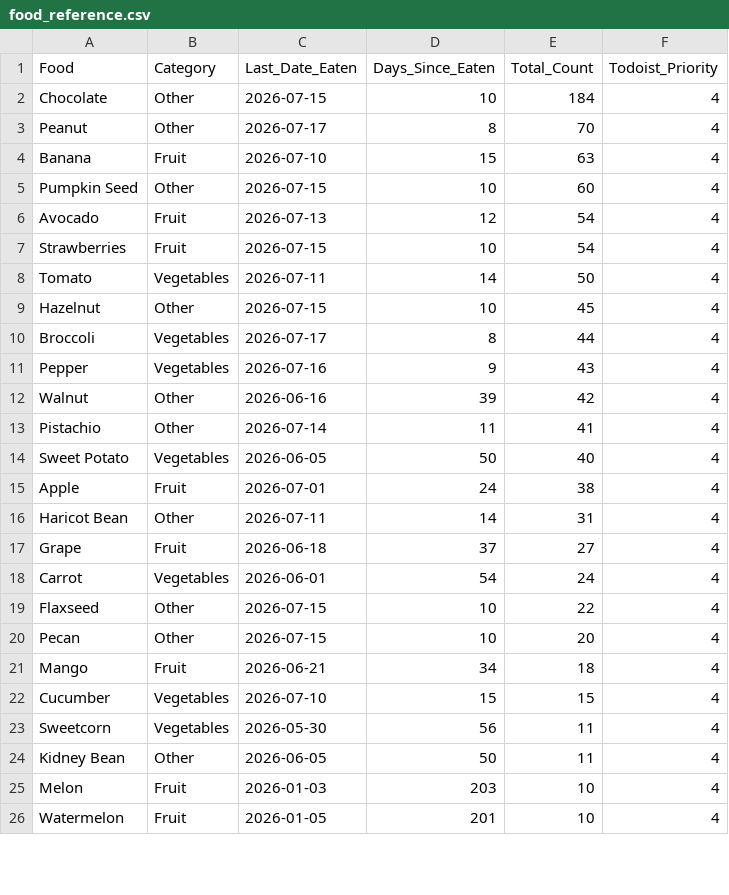
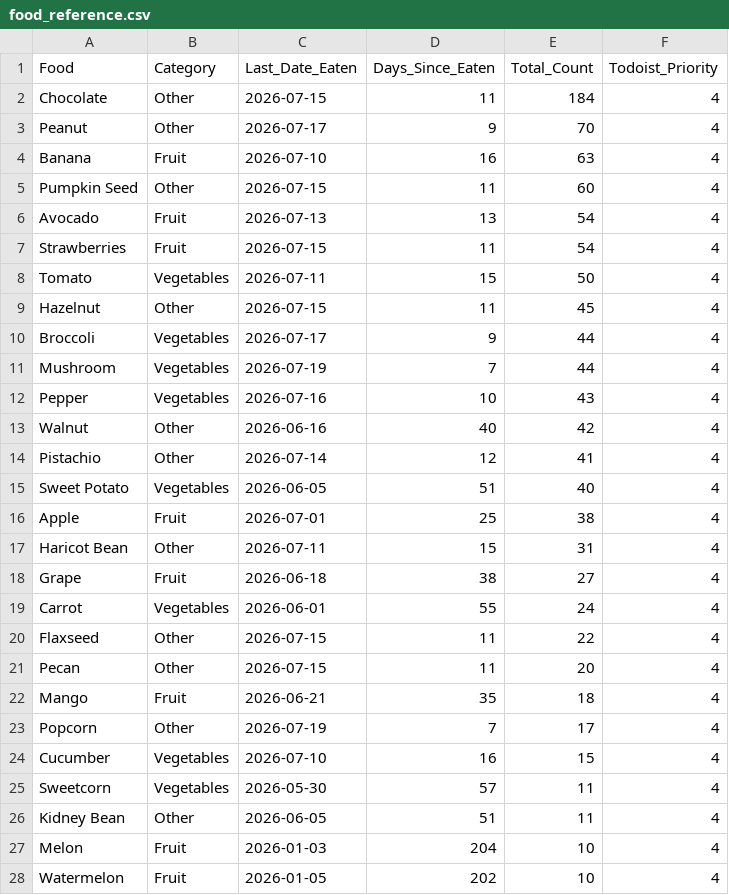
Before and after one commit to JevonDaffyd/python-food-tracker, a CSV file: food_reference.csv, drawn as a sheet; only a part is shown; the diff covers the shown part only.

```diff
--- a/food_reference.csv
+++ b/food_reference.csv
@@ -1,26 +1,28 @@
 Food,Category,Last_Date_Eaten,Days_Since_Eaten,Total_Count,Todoist_Priority
-Chocolate,Other,2026-07-15,10,184,4
-Peanut,Other,2026-07-17,8,70,4
-Banana,Fruit,2026-07-10,15,63,4
-Pumpkin Seed,Other,2026-07-15,10,60,4
-Avocado,Fruit,2026-07-13,12,54,4
-Strawberries,Fruit,2026-07-15,10,54,4
-Tomato,Vegetables,2026-07-11,14,50,4
-Hazelnut,Other,2026-07-15,10,45,4
-Broccoli,Vegetables,2026-07-17,8,44,4
-Pepper,Vegetables,2026-07-16,9,43,4
-Walnut,Other,2026-06-16,39,42,4
-Pistachio,Other,2026-07-14,11,41,4
-Sweet Potato,Vegetables,2026-06-05,50,40,4
-Apple,Fruit,2026-07-01,24,38,4
-Haricot Bean,Other,2026-07-11,14,31,4
-Grape,Fruit,2026-06-18,37,27,4
-Carrot,Vegetables,2026-06-01,54,24,4
-Flaxseed,Other,2026-07-15,10,22,4
-Pecan,Other,2026-07-15,10,20,4
-Mango,Fruit,2026-06-21,34,18,4
-Cucumber,Vegetables,2026-07-10,15,15,4
-Sweetcorn,Vegetables,2026-05-30,56,11,4
-Kidney Bean,Other,2026-06-05,50,11,4
-Melon,Fruit,2026-01-03,203,10,4
-Watermelon,Fruit,2026-01-05,201,10,4
+Chocolate,Other,2026-07-15,11,184,4
+Peanut,Other,2026-07-17,9,70,4
+Banana,Fruit,2026-07-10,16,63,4
+Pumpkin Seed,Other,2026-07-15,11,60,4
+Avocado,Fruit,2026-07-13,13,54,4
+Strawberries,Fruit,2026-07-15,11,54,4
+Tomato,Vegetables,2026-07-11,15,50,4
+Hazelnut,Other,2026-07-15,11,45,4
+Broccoli,Vegetables,2026-07-17,9,44,4
+Mushroom,Vegetables,2026-07-19,7,44,4
+Pepper,Vegetables,2026-07-16,10,43,4
+Walnut,Other,2026-06-16,40,42,4
+Pistachio,Other,2026-07-14,12,41,4
+Sweet Potato,Vegetables,2026-06-05,51,40,4
+Apple,Fruit,2026-07-01,25,38,4
+Haricot Bean,Other,2026-07-11,15,31,4
+Grape,Fruit,2026-06-18,38,27,4
+Carrot,Vegetables,2026-06-01,55,24,4
+Flaxseed,Other,2026-07-15,11,22,4
+Pecan,Other,2026-07-15,11,20,4
+Mango,Fruit,2026-06-21,35,18,4
+Popcorn,Other,2026-07-19,7,17,4
+Cucumber,Vegetables,2026-07-10,16,15,4
+Sweetcorn,Vegetables,2026-05-30,57,11,4
+Kidney Bean,Other,2026-06-05,51,11,4
+Melon,Fruit,2026-01-03,204,10,4
+Watermelon,Fruit,2026-01-05,202,10,4
```
Also changed, not shown: 2 added rows, 4 removed rows and 56 edited cells elsewhere in this file.
